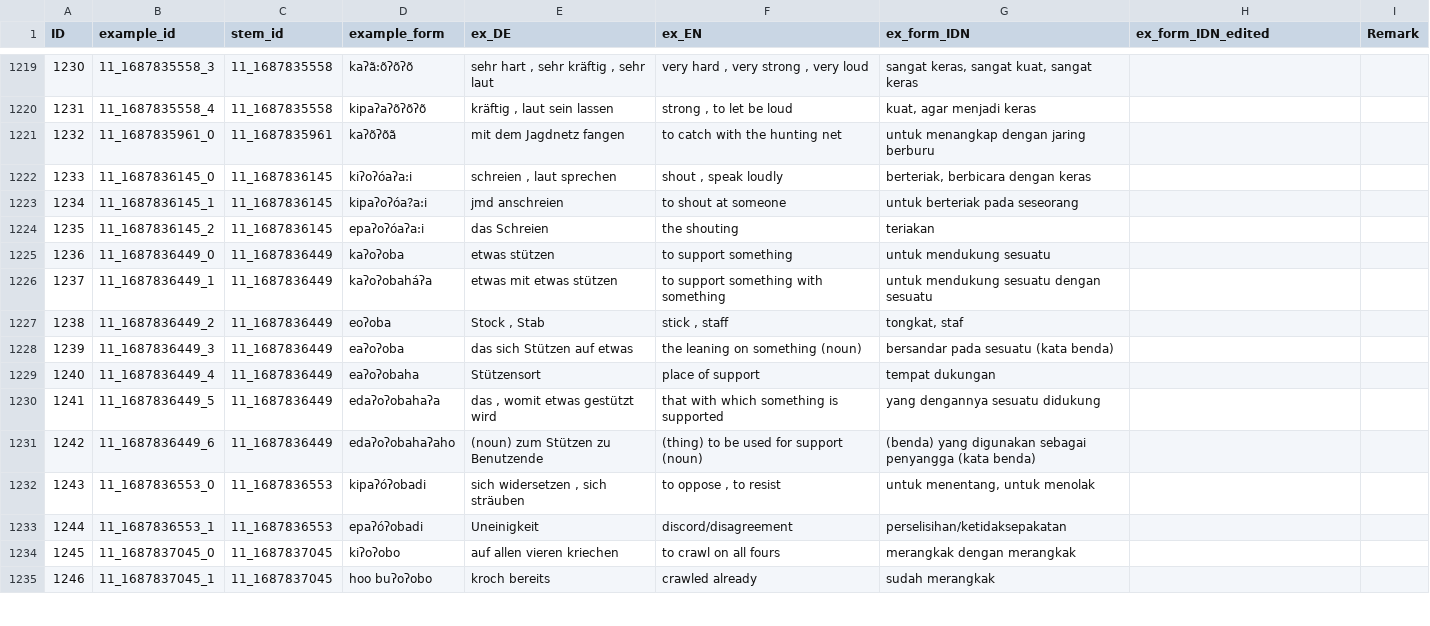
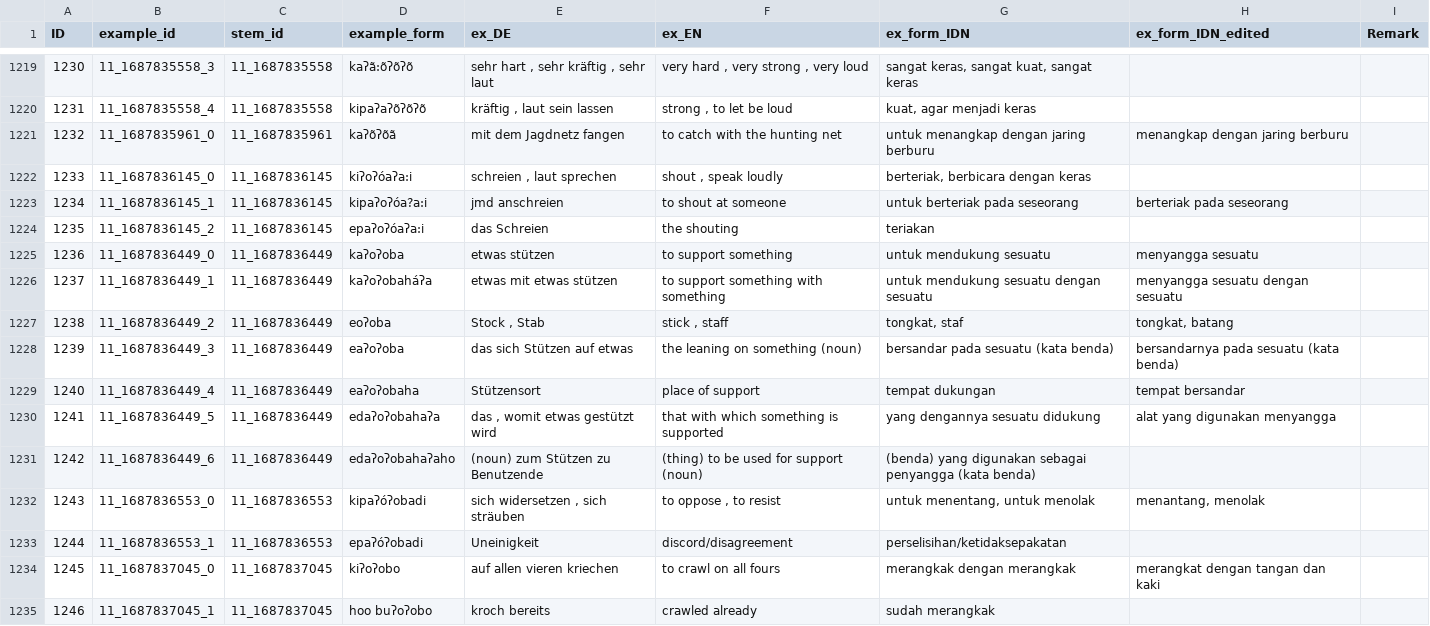
Before and after one commit to engganolang/kahler-idn-translation-checking, a CSV file: example_form_IDN-added-cols.csv, drawn as a sheet; only a part is shown, gaps mark what is left out; the diff covers the shown part only.

Commit message:
Example-Form trans. edits: continue to check ID 1421 (row 1405)

```diff
--- a/example_form_IDN-added-cols.csv
+++ b/example_form_IDN-added-cols.csv
@@ -1220,16 +1220,16 @@ ID	example_id	stem_id	example_form	ex_DE	ex_EN	ex_form_IDN	ex_form_IDN_edited	Re
 1231	11_1687835558_4	11_1687835558	kipaʔaʔõʔõʔõ	kräftig , laut sein lassen	strong , to let be loud	kuat, agar menjadi keras		
-1232	11_1687835961_0	11_1687835961	kaʔõʔõã	mit dem Jagdnetz fangen	to catch with the hunting net	untuk menangkap dengan jaring berburu		
+1232	11_1687835961_0	11_1687835961	kaʔõʔõã	mit dem Jagdnetz fangen	to catch with the hunting net	untuk menangkap dengan jaring berburu	menangkap dengan jaring berburu	
 1233	11_1687836145_0	11_1687836145	kiʔoʔóaʔa:i	schreien , laut sprechen	shout , speak loudly	berteriak, berbicara dengan keras		
-1234	11_1687836145_1	11_1687836145	kipaʔoʔóa?a:i	jmd anschreien	to shout at someone	untuk berteriak pada seseorang		
+1234	11_1687836145_1	11_1687836145	kipaʔoʔóa?a:i	jmd anschreien	to shout at someone	untuk berteriak pada seseorang	berteriak pada seseorang	
 1235	11_1687836145_2	11_1687836145	epaʔoʔóaʔa:i	das Schreien	the shouting	teriakan		
-1236	11_1687836449_0	11_1687836449	kaʔoʔoba	etwas stützen	to support something	untuk mendukung sesuatu		
-1237	11_1687836449_1	11_1687836449	kaʔoʔobaháʔa	etwas mit etwas stützen	to support something with something	untuk mendukung sesuatu dengan sesuatu		
-1238	11_1687836449_2	11_1687836449	eoʔoba	Stock , Stab	stick , staff	tongkat, staf		
-1239	11_1687836449_3	11_1687836449	eaʔoʔoba	das sich Stützen auf etwas	the leaning on something (noun)	bersandar pada sesuatu (kata benda)		
-1240	11_1687836449_4	11_1687836449	eaʔoʔobaha	Stützensort	place of support	tempat dukungan		
-1241	11_1687836449_5	11_1687836449	edaʔoʔobahaʔa	das , womit etwas gestützt wird	that with which something is supported	yang dengannya sesuatu didukung		
+1236	11_1687836449_0	11_1687836449	kaʔoʔoba	etwas stützen	to support something	untuk mendukung sesuatu	menyangga sesuatu	
+1237	11_1687836449_1	11_1687836449	kaʔoʔobaháʔa	etwas mit etwas stützen	to support something with something	untuk mendukung sesuatu dengan sesuatu	menyangga sesuatu dengan sesuatu	
+1238	11_1687836449_2	11_1687836449	eoʔoba	Stock , Stab	stick , staff	tongkat, staf	tongkat, batang	
+1239	11_1687836449_3	11_1687836449	eaʔoʔoba	das sich Stützen auf etwas	the leaning on something (noun)	bersandar pada sesuatu (kata benda)	bersandarnya pada sesuatu (kata benda)	
+1240	11_1687836449_4	11_1687836449	eaʔoʔobaha	Stützensort	place of support	tempat dukungan	tempat bersandar	
+1241	11_1687836449_5	11_1687836449	edaʔoʔobahaʔa	das , womit etwas gestützt wird	that with which something is supported	yang dengannya sesuatu didukung	alat yang digunakan menyangga	
 1242	11_1687836449_6	11_1687836449	edaʔoʔobahaʔaho	(noun) zum Stützen zu Benutzende	(thing) to be used for support (noun)	(benda) yang digunakan sebagai penyangga (kata benda)		
-1243	11_1687836553_0	11_1687836553	kipaʔóʔobadi	sich widersetzen , sich sträuben	to oppose , to resist	untuk menentang, untuk menolak		
+1243	11_1687836553_0	11_1687836553	kipaʔóʔobadi	sich widersetzen , sich sträuben	to oppose , to resist	untuk menentang, untuk menolak	menantang, menolak	
 1244	11_1687836553_1	11_1687836553	epaʔóʔobadi	Uneinigkeit	discord/disagreement	perselisihan/ketidaksepakatan		
-1245	11_1687837045_0	11_1687837045	kiʔoʔobo	auf allen vieren kriechen	to crawl on all fours	merangkak dengan merangkak		
+1245	11_1687837045_0	11_1687837045	kiʔoʔobo	auf allen vieren kriechen	to crawl on all fours	merangkak dengan merangkak	merangkat dengan tangan dan kaki	
 1246	11_1687837045_1	11_1687837045	hoo buʔoʔobo	kroch bereits	crawled already	sudah merangkak		
```
Also changed, not shown: 99 edited cells elsewhere in this file.
